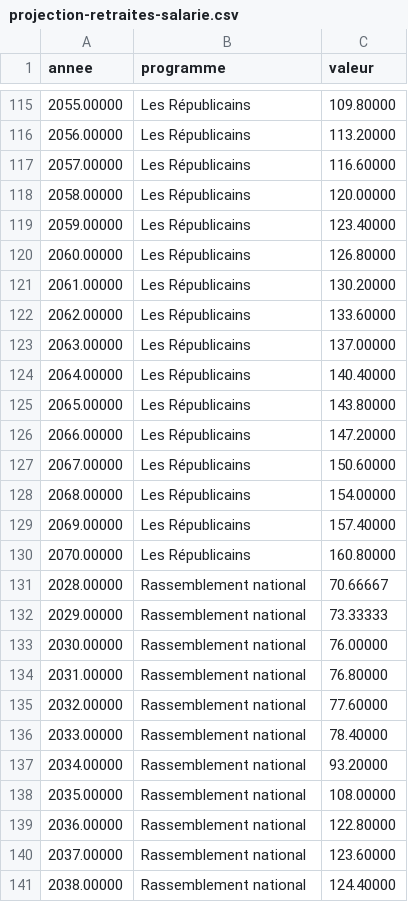
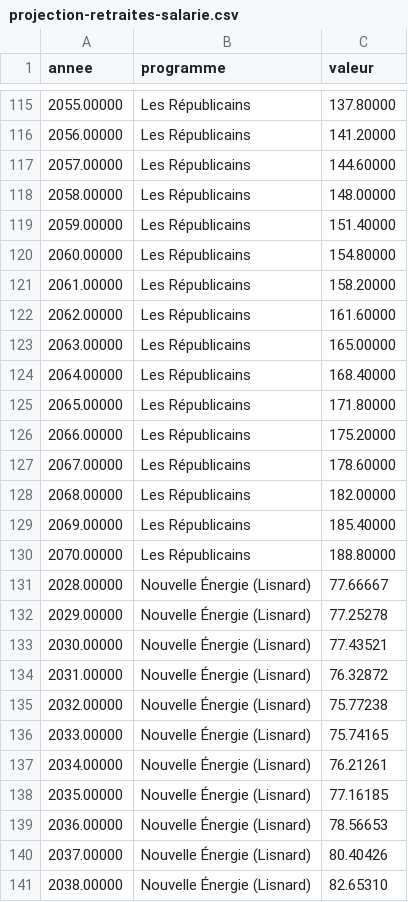
Before and after one commit to nouvelle-convergence/programme, a CSV file: projections/projection-retraites-salarie.csv, drawn as a sheet; only a part is shown, gaps mark what is left out; the shorter side is filled out with more unchanged rows; the diff covers the shown part only.

```diff
--- a/projections/projection-retraites-salarie.csv
+++ b/projections/projection-retraites-salarie.csv
@@ -115,16 +115,27 @@ annee;programme;valeur
-2055.00000;Les Républicains;109.80000
-2056.00000;Les Républicains;113.20000
-2057.00000;Les Républicains;116.60000
-2058.00000;Les Républicains;120.00000
-2059.00000;Les Républicains;123.40000
-2060.00000;Les Républicains;126.80000
-2061.00000;Les Républicains;130.20000
-2062.00000;Les Républicains;133.60000
-2063.00000;Les Républicains;137.00000
-2064.00000;Les Républicains;140.40000
-2065.00000;Les Républicains;143.80000
-2066.00000;Les Républicains;147.20000
-2067.00000;Les Républicains;150.60000
-2068.00000;Les Républicains;154.00000
-2069.00000;Les Républicains;157.40000
-2070.00000;Les Républicains;160.80000
+2055.00000;Les Républicains;137.80000
+2056.00000;Les Républicains;141.20000
+2057.00000;Les Républicains;144.60000
+2058.00000;Les Républicains;148.00000
+2059.00000;Les Républicains;151.40000
+2060.00000;Les Républicains;154.80000
+2061.00000;Les Républicains;158.20000
+2062.00000;Les Républicains;161.60000
+2063.00000;Les Républicains;165.00000
+2064.00000;Les Républicains;168.40000
+2065.00000;Les Républicains;171.80000
+2066.00000;Les Républicains;175.20000
+2067.00000;Les Républicains;178.60000
+2068.00000;Les Républicains;182.00000
+2069.00000;Les Républicains;185.40000
+2070.00000;Les Républicains;188.80000
+2028.00000;Nouvelle Énergie (Lisnard);77.66667
+2029.00000;Nouvelle Énergie (Lisnard);77.25278
+2030.00000;Nouvelle Énergie (Lisnard);77.43521
+2031.00000;Nouvelle Énergie (Lisnard);76.32872
+2032.00000;Nouvelle Énergie (Lisnard);75.77238
+2033.00000;Nouvelle Énergie (Lisnard);75.74165
+2034.00000;Nouvelle Énergie (Lisnard);76.21261
+2035.00000;Nouvelle Énergie (Lisnard);77.16185
+2036.00000;Nouvelle Énergie (Lisnard);78.56653
+2037.00000;Nouvelle Énergie (Lisnard);80.40426
+2038.00000;Nouvelle Énergie (Lisnard);82.65310
```
Also changed, not shown: 32 added rows and 27 edited cells elsewhere in this file, projections/projection-retraites-depart.csv, projections/projection-retraites-modeles.csv, 19 other files.
